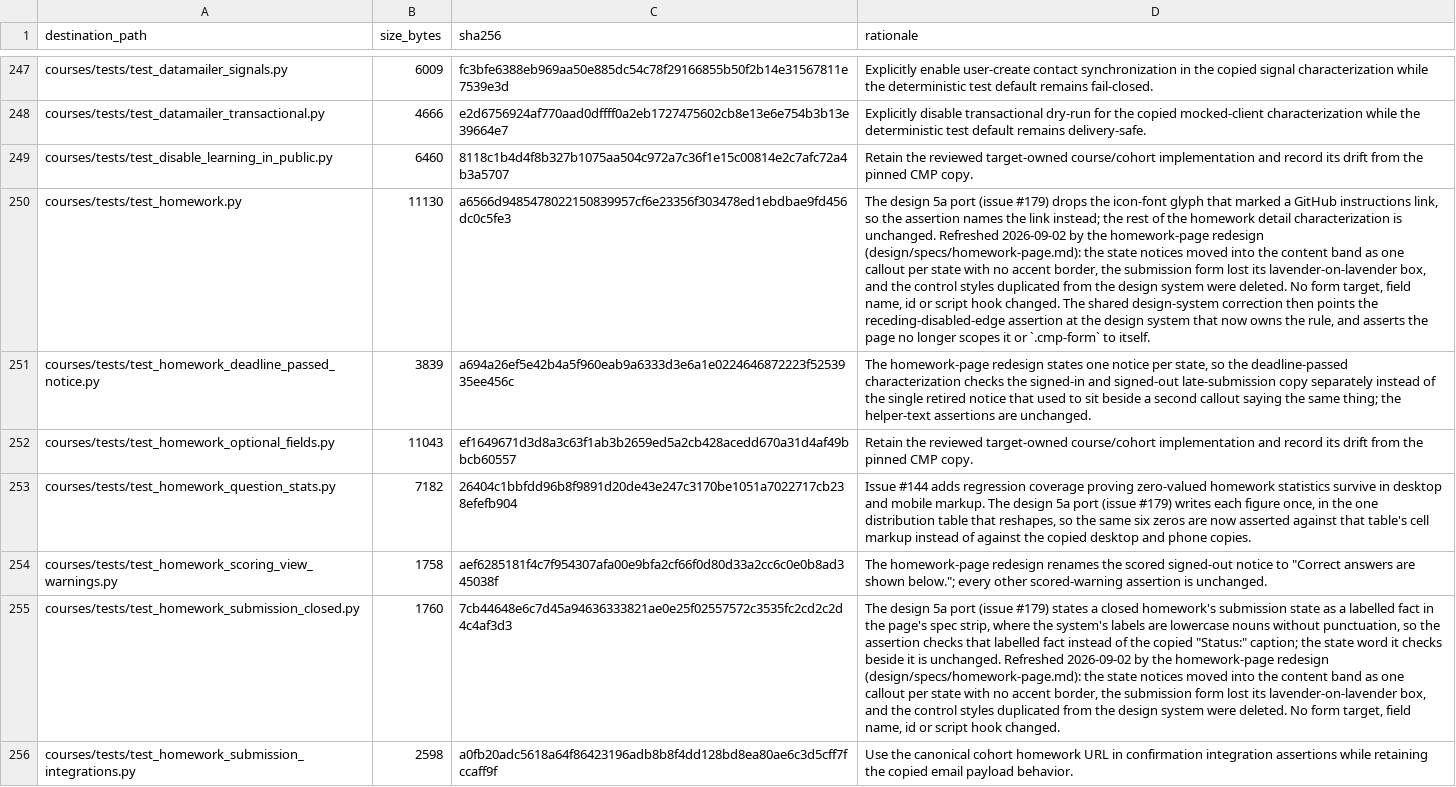
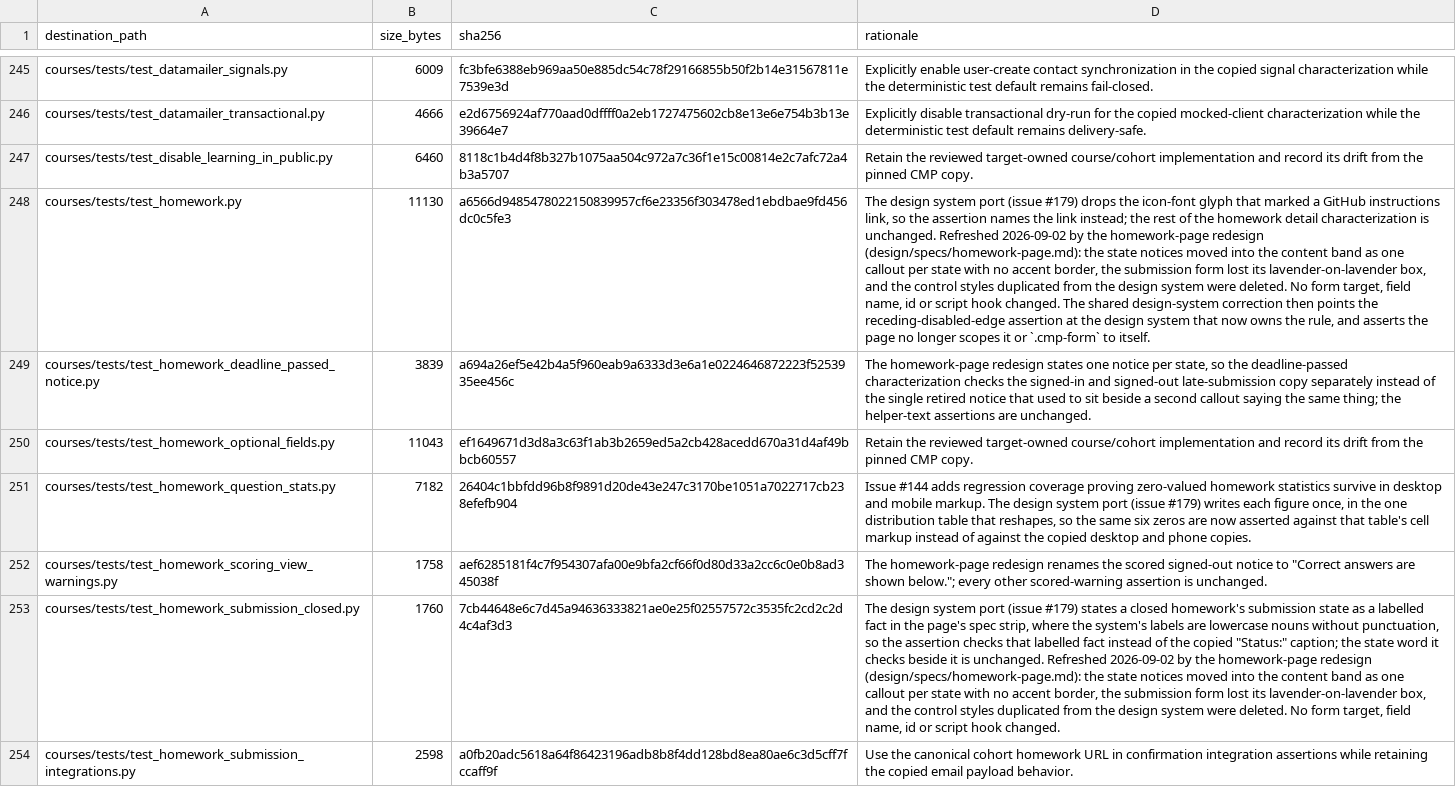
Before and after one commit to DataTalksClub/website, a TSV file: _docs/adoption/course-platform/integration-patched-files.tsv, drawn as a sheet; only a part is shown, gaps mark what is left out; addresses are those after the commit; the diff covers the shown part only; the diff names each change by its address in the sheet, - before the commit and + after, or states it on an @@ line.

```diff
--- a/_docs/adoption/course-platform/integration-patched-files.tsv
+++ b/_docs/adoption/course-platform/integration-patched-files.tsv
-D248 (rationale): The design 5a port (issue…
+D248 (rationale): The design system port (issue…
-D251 (rationale): …The design 5a port (issue…
+D251 (rationale): …The design system port (issue…
-D253 (rationale): The design 5a port (issue…
+D253 (rationale): The design system port (issue…
```
Also changed, not shown: 2 removed rows and 66 edited cells elsewhere in this file, 5 other files.
